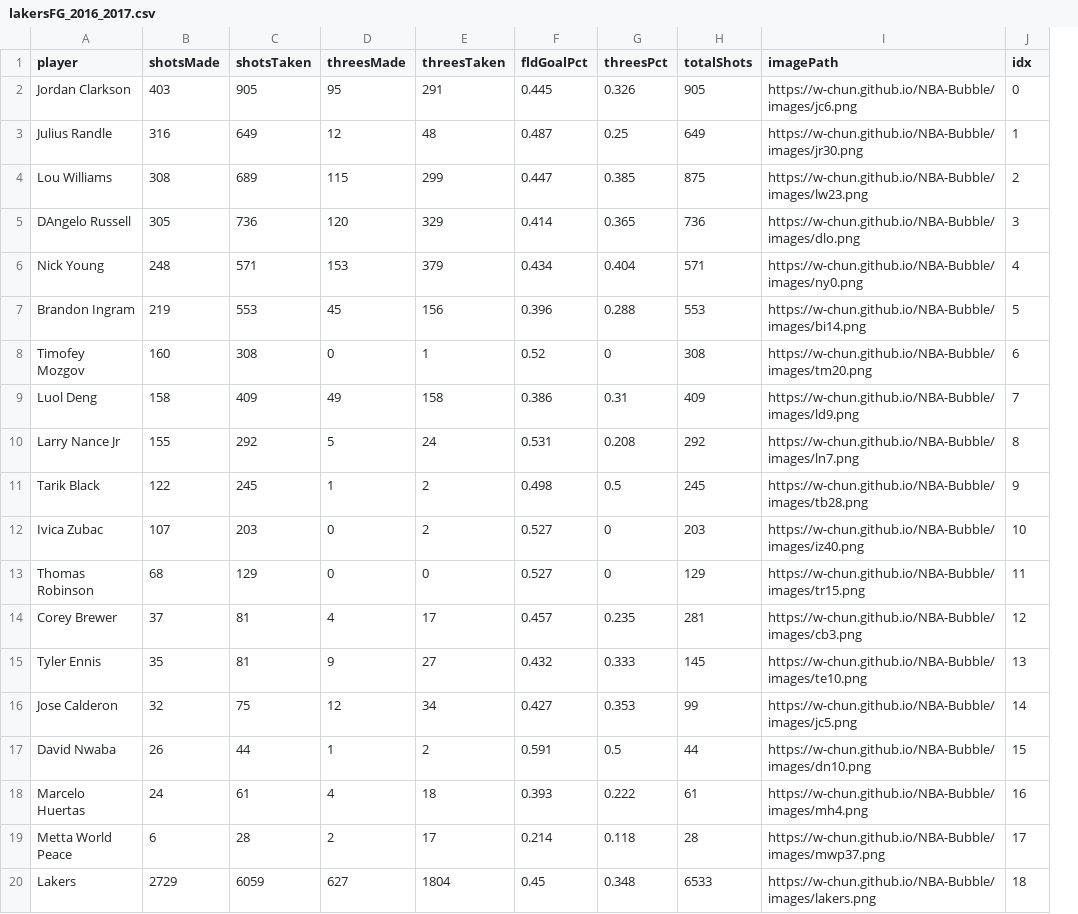
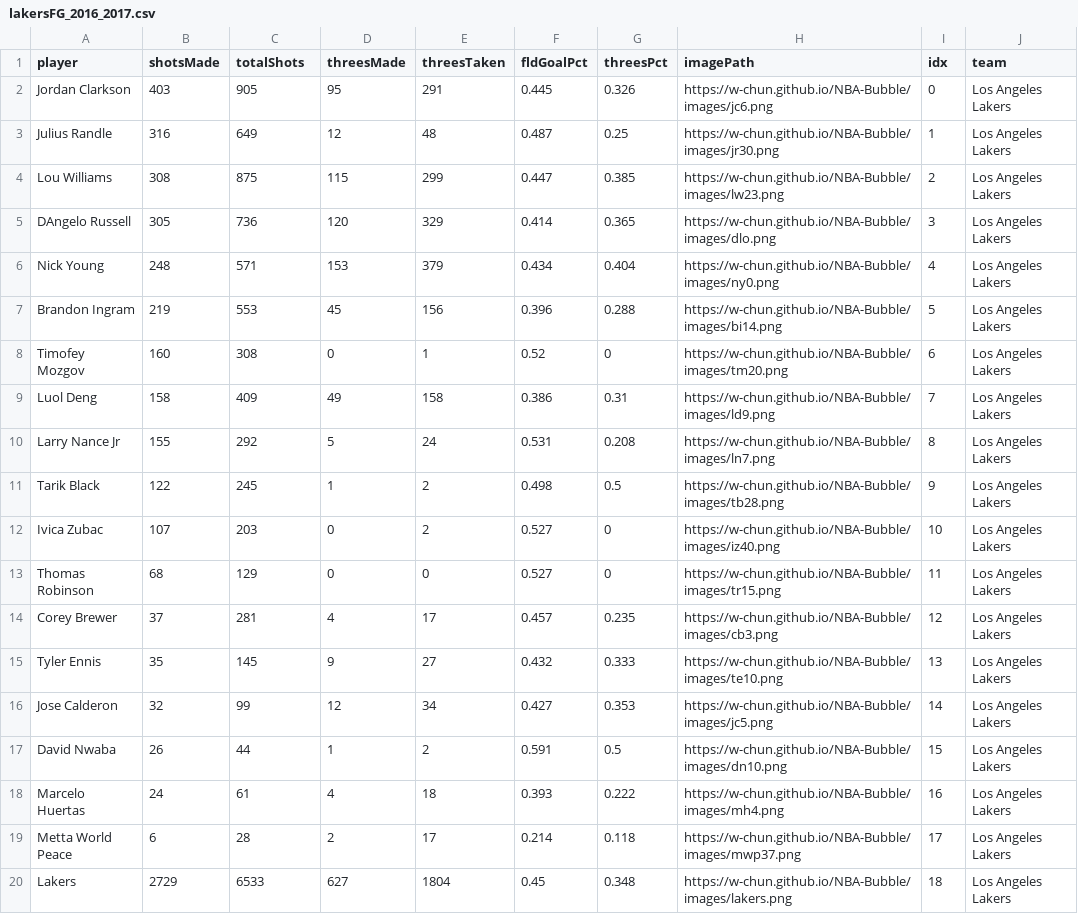
Before and after one commit to w-chun/NBA-Bubble, a CSV file: data/lakersFG_2016_2017.csv, drawn as a sheet; removed rows and columns are numbered as before the commit, all else as after; the diff names each change by its address in the sheet, - before the commit and + after, or states it on an @@ line.

Commit message:
Can filter by teams

```diff
--- a/data/lakersFG_2016_2017.csv
+++ b/data/lakersFG_2016_2017.csv
-column H (totalShots), rows 2-20: 905 | 649 | 875 | 736 | 571 | 553 | 308 | 409 | 292 | 245 | 203 | 129 | 281 | 145 | 99 | 44 | 61 | 28 | 6533
+column J (team), rows 2-20: all Los Angeles Lakers
-C1: shotsTaken
+C1: totalShots
-C4 (totalShots): 689
+C4 (totalShots): 875
-C14 (totalShots): 81
+C14 (totalShots): 281
-C15 (totalShots): 81
+C15 (totalShots): 145
-C16 (totalShots): 75
+C16 (totalShots): 99
-C20 (totalShots): 6059
+C20 (totalShots): 6533
```
Also changed, not shown: data/warriorsFG_2016_2017.csv, 6 other files.
